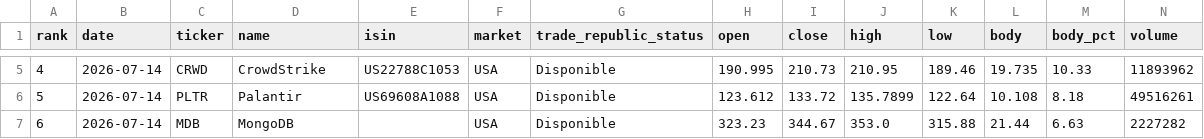
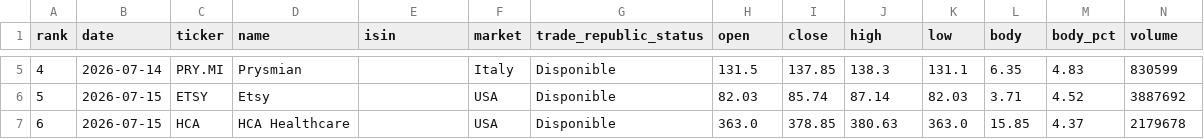
Before and after one commit to instialejandro-stack/stock-candle-scanner-actions, a CSV file: output/top10_bullish_candles.csv, drawn as a sheet; only a part is shown, gaps mark what is left out; the diff covers the shown part only.

```diff
--- a/output/top10_bullish_candles.csv
+++ b/output/top10_bullish_candles.csv
@@ -5,3 +5,3 @@ rank,date,ticker,name,isin,market,trade_republic_status,open,close,high,low,body
-4,2026-07-14,CRWD,CrowdStrike,US22788C1053,USA,Disponible,190.995,210.73,210.95,189.46,19.735,10.33,11893962
-5,2026-07-14,PLTR,Palantir,US69608A1088,USA,Disponible,123.612,133.72,135.7899,122.64,10.108,8.18,49516261
-6,2026-07-14,MDB,MongoDB,,USA,Disponible,323.23,344.67,353.0,315.88,21.44,6.63,2227282
+4,2026-07-14,PRY.MI,Prysmian,,Italy,Disponible,131.5,137.85,138.3,131.1,6.35,4.83,830599
+5,2026-07-15,ETSY,Etsy,,USA,Disponible,82.03,85.74,87.14,82.03,3.71,4.52,3887692
+6,2026-07-15,HCA,HCA Healthcare,,USA,Disponible,363.0,378.85,380.63,363.0,15.85,4.37,2179678
```
Also changed, not shown: 72 edited cells elsewhere in this file, output/history_intraday_candidates.csv, output/history_top10_bullish_candles.csv, 2 other files.
